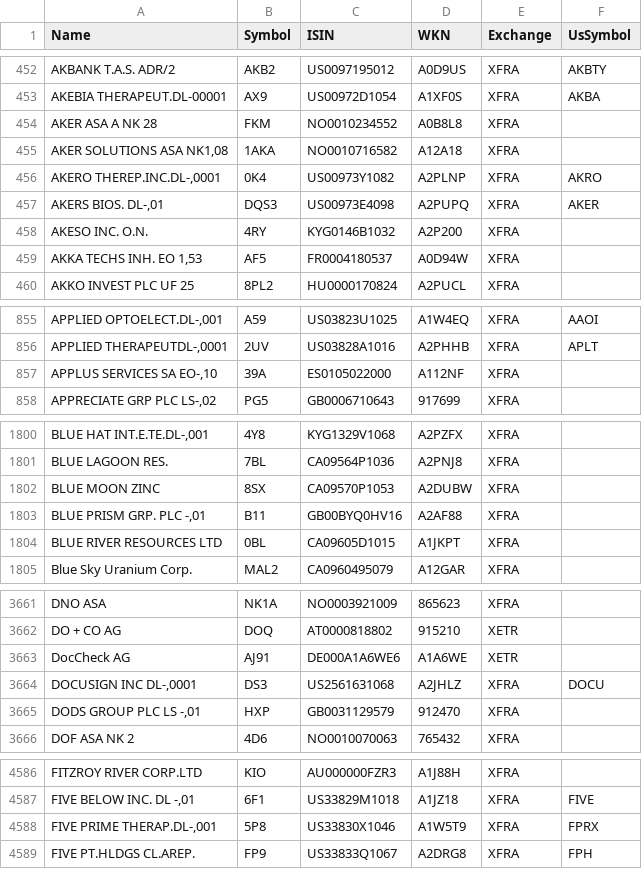
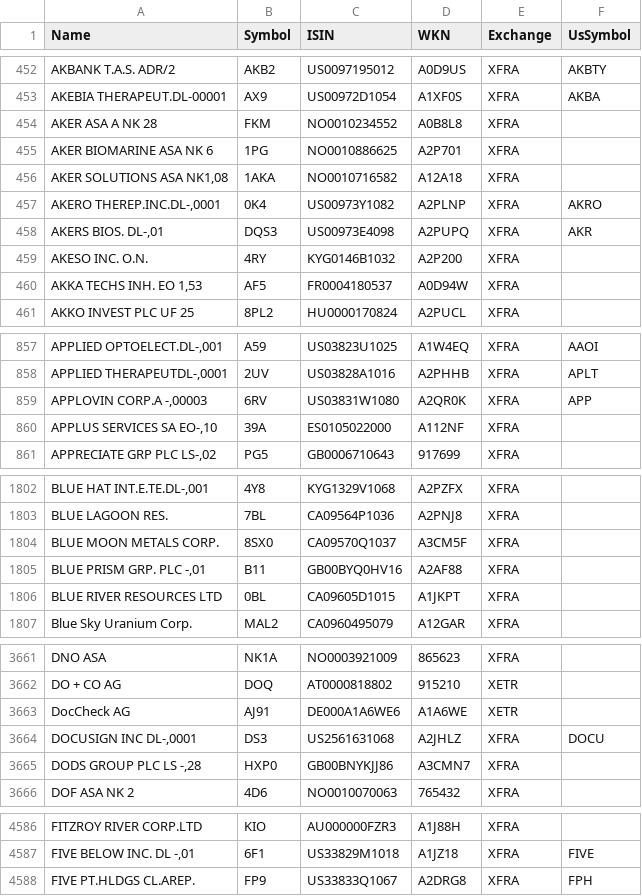
Before and after one commit to BenediktBertsch/German-Stock-Exchange, a CSV file: stock.csv, drawn as a sheet; only a part is shown, gaps mark what is left out; removed rows and columns are numbered as before the commit, all else as after; the diff covers the shown part only; the diff names each change by its address in the sheet, - before the commit and + after, or states it on an @@ line.

Commit message:
Updated data to 4/19/2021

```diff
--- a/stock.csv
+++ b/stock.csv
+row 455: AKER BIOMARINE ASA NK 6 | 1PG | NO0010886625 | A2P701 | XFRA
-F458 (UsSymbol): AKER
+F458 (UsSymbol): AKR
+row 859: APPLOVIN CORP.A -,00003 | 6RV | US03831W1080 | A2QR0K | XFRA | APP
-row 1802: BLUE MOON ZINC | 8SX | CA09570P1053 | A2DUBW | XFRA
+row 1804: BLUE MOON METALS CORP. | 8SX0 | CA09570Q1037 | A3CM5F | XFRA
-row 3665: DODS GROUP PLC LS -,01 | HXP | GB0031129579 | 912470 | XFRA
+row 3665: DODS GROUP PLC LS -,28 | HXP0 | GB00BNYKJJ86 | A3CMN7 | XFRA
-row 4588: FIVE PRIME THERAP.DL-,001 | 5P8 | US33830X1046 | A1W5T9 | XFRA | FPRX
```
Also changed, not shown: 10 added rows, 14 removed rows, 1 moved row and 14 edited cells elsewhere in this file.
